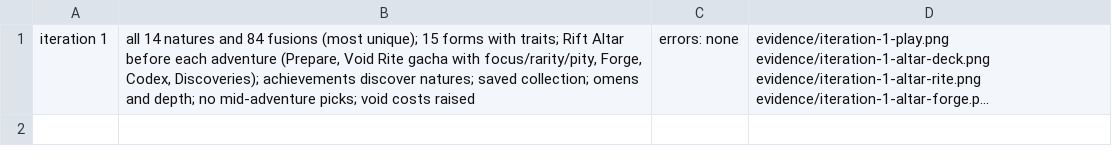
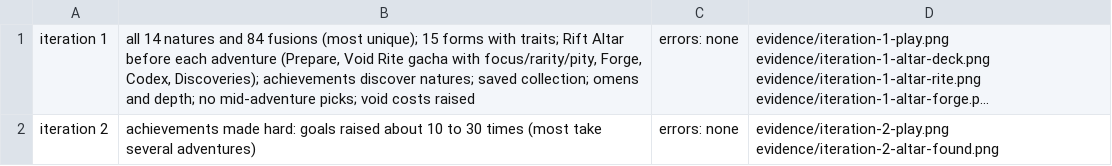
Before and after one commit to dhk465/Voidwalker, a TSV file: prototypes/voidwalker/evidence/changes.tsv, drawn as a sheet; long unchanged cells end in …; the diff names each change by its address in the sheet, - before the commit and + after, or states it on an @@ line.

```diff
--- a/prototypes/voidwalker/evidence/changes.tsv
+++ b/prototypes/voidwalker/evidence/changes.tsv
+row 2: iteration 2 | achievements made hard: goals raised about 10 to 30 times (most take several adventures) | errors: none | evidence/iteration-2-play.png evidence/iteration-2-altar-found.png
```
Also changed, not shown: 5 other files.
